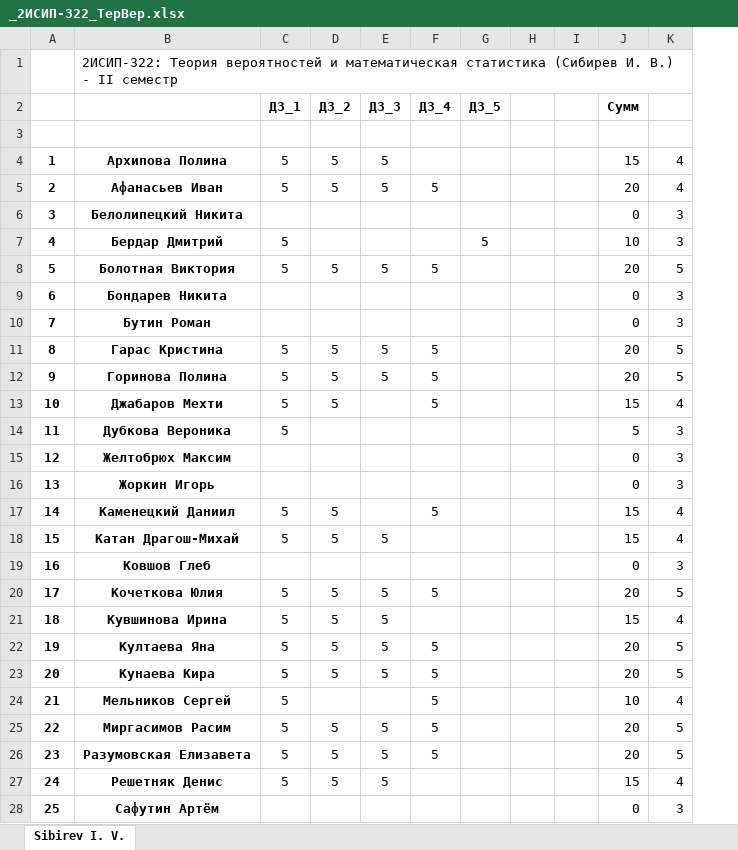
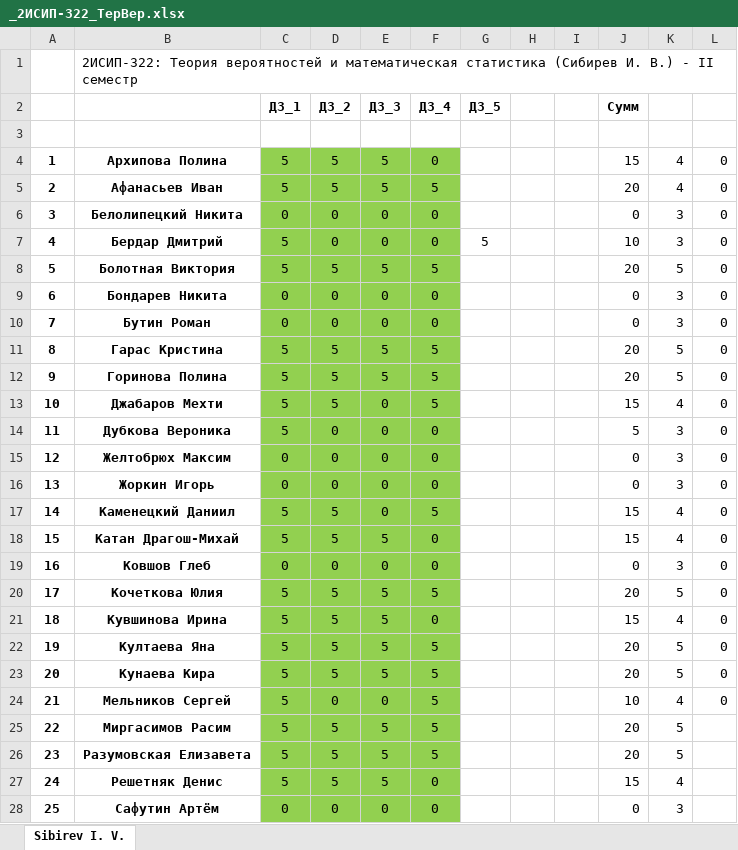
Before and after one commit to IvanSibirevV2/KipFin_Lab_2023-24_Git0, an Excel workbook: _2ИСИП-322_ТерВер.xlsx, sheet Sibirev I. V., drawn as a sheet; only a part is shown; values as stored, in another font and other column widths than the file's, no borders; conditional formats not drawn; the diff covers the shown part only; the diff names each change by its address in the sheet, - before the commit and + after, or states it on an @@ line.

Commit message:
AutoCommit_11 апреля 2024 г. 16:52:00_SibNout2023

```diff
--- a/_2ИСИП-322_ТерВер.xlsx (sheet Sibirev I. V.)
+++ b/_2ИСИП-322_ТерВер.xlsx (sheet Sibirev I. V.)
+column L, rows 4-24: all 0
-C4:F28 fill: none
+C4:F28 fill: #92D050
-F4 (ДЗ_4): (empty)
+F4 (ДЗ_4): 0
-C6 (ДЗ_1): (empty)
+C6 (ДЗ_1): 0
-D6:D7 (ДЗ_2): (empty)
+D6:D7 (ДЗ_2): 0
-E6:E7 (ДЗ_3): (empty)
+E6:E7 (ДЗ_3): 0
-F6:F7 (ДЗ_4): (empty)
+F6:F7 (ДЗ_4): 0
-C9:C10 (ДЗ_1): (empty)
+C9:C10 (ДЗ_1): 0
-D9:D10 (ДЗ_2): (empty)
+D9:D10 (ДЗ_2): 0
-E9:E10 (ДЗ_3): (empty)
+E9:E10 (ДЗ_3): 0
-F9:F10 (ДЗ_4): (empty)
+F9:F10 (ДЗ_4): 0
-E13:E17 (ДЗ_3): (empty)
+E13:E17 (ДЗ_3): 0
-D14:D16 (ДЗ_2): (empty)
+D14:D16 (ДЗ_2): 0
-F14:F16 (ДЗ_4): (empty)
+F14:F16 (ДЗ_4): 0
-C15:C16 (ДЗ_1): (empty)
+C15:C16 (ДЗ_1): 0
-F18:F19 (ДЗ_4): (empty)
+F18:F19 (ДЗ_4): 0
-C19 (ДЗ_1): (empty)
+C19 (ДЗ_1): 0
-D19 (ДЗ_2): (empty)
+D19 (ДЗ_2): 0
-E19 (ДЗ_3): (empty)
+E19 (ДЗ_3): 0
-F21 (ДЗ_4): (empty)
+F21 (ДЗ_4): 0
-D24 (ДЗ_2): (empty)
+D24 (ДЗ_2): 0
-E24 (ДЗ_3): (empty)
+E24 (ДЗ_3): 0
-F27:F28 (ДЗ_4): (empty)
+F27:F28 (ДЗ_4): 0
-C28 (ДЗ_1): (empty)
+C28 (ДЗ_1): 0
-D28 (ДЗ_2): (empty)
+D28 (ДЗ_2): 0
-E28 (ДЗ_3): (empty)
+E28 (ДЗ_3): 0
```
Also changed, not shown: 6 edited cells and cell formats elsewhere in this sheet.
